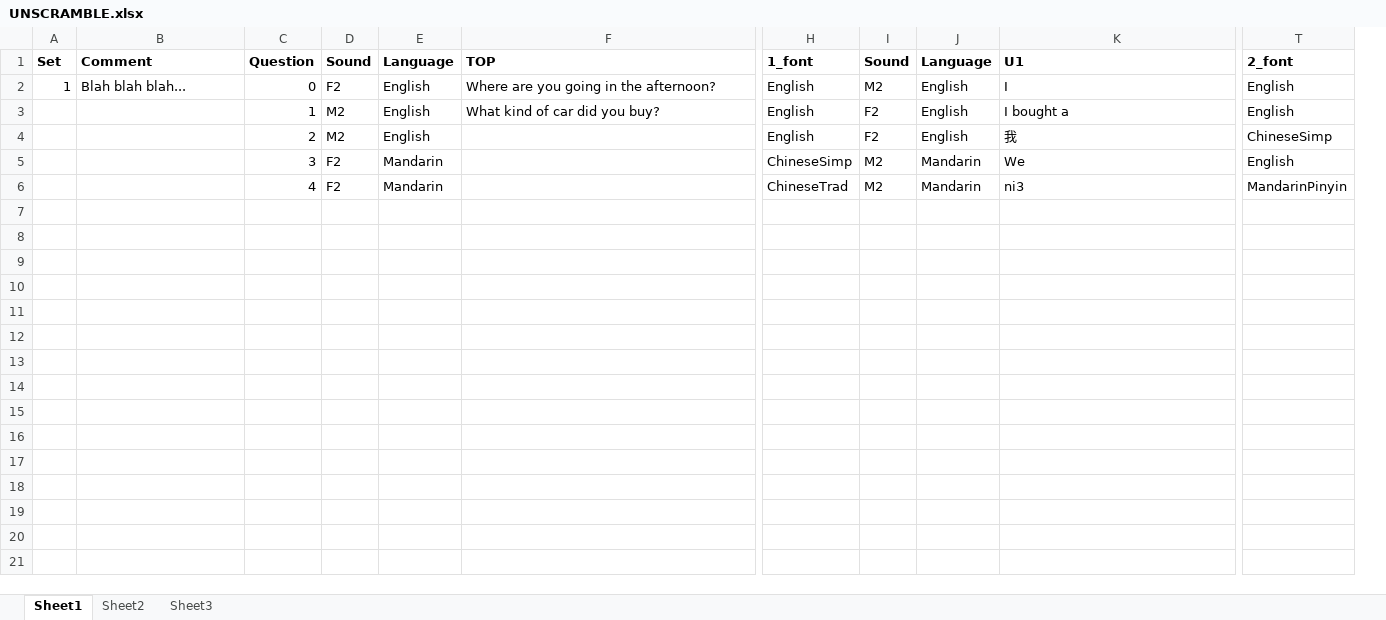
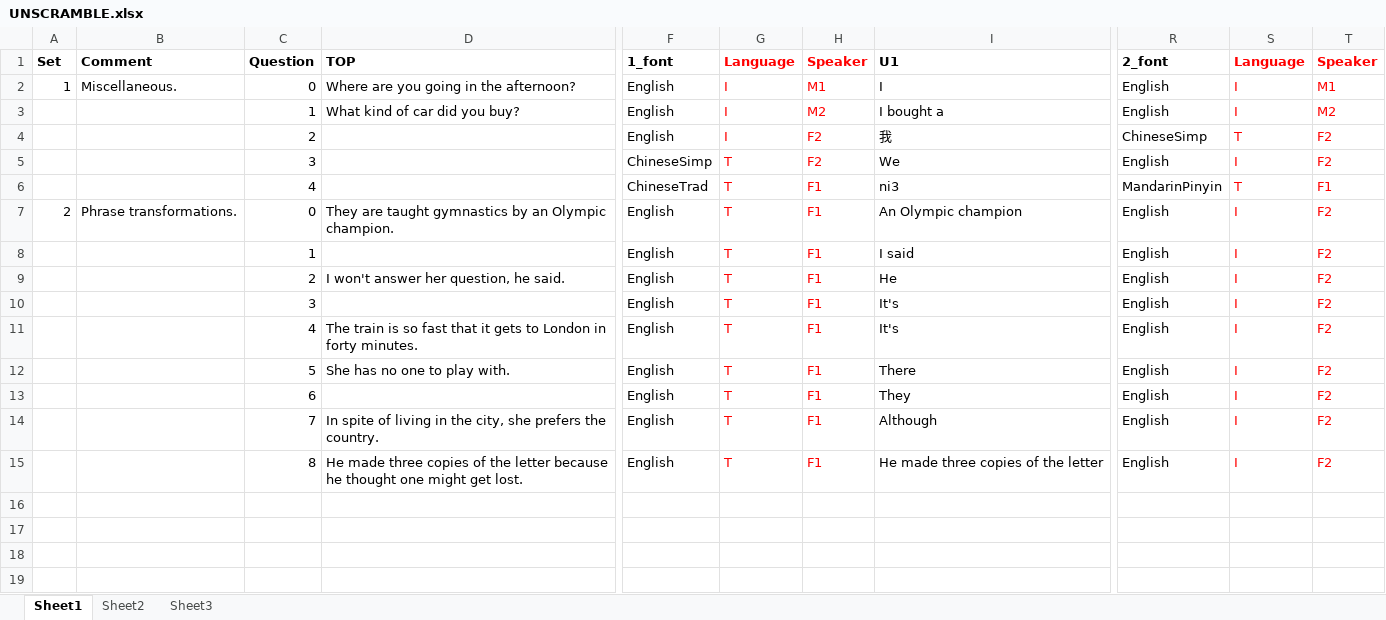
Before and after one commit to Peonlin/LanguageLearning, an Excel workbook: app/excel/UNSCRAMBLE.xlsx, sheet Sheet1, drawn as a sheet; only a part is shown, gaps mark what is left out; values as stored, in another font and other column widths than the file's, no borders; removed rows and columns are numbered as before the commit, all else as after; rows hold the shown columns only; the diff covers the shown part only; the diff names each change by its address in the sheet, - before the commit and + after, or states it on an @@ line.

```diff
--- a/app/excel/UNSCRAMBLE.xlsx (sheet Sheet1)
+++ b/app/excel/UNSCRAMBLE.xlsx (sheet Sheet1)
-column D (Sound), rows 2-6: F2 | M2 | M2 | F2 | F2
-column E (Language), rows 2-6: English | English | English | Mandarin | Mandarin
-column I (Sound), rows 2-6: M2 | F2 | F2 | M2 | M2
+column H (Speaker), rows 2-6: M1 | M2 | F2 | F2 | F1
+column S (Language), rows 2-6: I | I | T | I | T
+column T (Speaker), rows 2-6: M1 | M2 | F2 | F2 | F1
-G1:G6 text colour: black
+G1:G6 text colour: #FF0000
-B2 (Comment): Blah blah blah...
+B2 (Comment): Miscellaneous.
-G2:G4 (Language): English
+G2:G4 (Language): I
-G5:G6 (Language): Mandarin
+G5:G6 (Language): T
+row 7: 2 | Phrase transformations. | 0 | They are taught gymnastics by an Olympic champion. | English | T | F1 | An Olympic champion | English | I | F2
+row 8:  |  | 1 |  | English | T | F1 | I said | English | I | F2
+row 9:  |  | 2 | I won't answer her question, he said. | English | T | F1 | He | English | I | F2
+row 10:  |  | 3 |  | English | T | F1 | It's | English | I | F2
+row 11:  |  | 4 | The train is so fast that it gets to London in forty minutes. | English | T | F1 | It's | English | I | F2
+row 12:  |  | 5 | She has no one to play with. | English | T | F1 | There | English | I | F2
+row 13:  |  | 6 |  | English | T | F1 | They | English | I | F2
+row 14:  |  | 7 | In spite of living in the city, she prefers the country. | English | T | F1 | Although | English | I | F2
+row 15:  |  | 8 | He made three copies of the letter because he thought one might get lost. | English | T | F1 | He made three copies of the letter | English | I | F2
+row 16: (empty)
+row 17: (empty)
+row 18: (empty)
+row 19: (empty)
```
Also changed, not shown: 135 added rows elsewhere in this sheet, app/excel/A_CLOZE_B_GIVEN.xlsx, app/excel/A_GIVEN_B_BLANK.xlsx, 12 other files.
